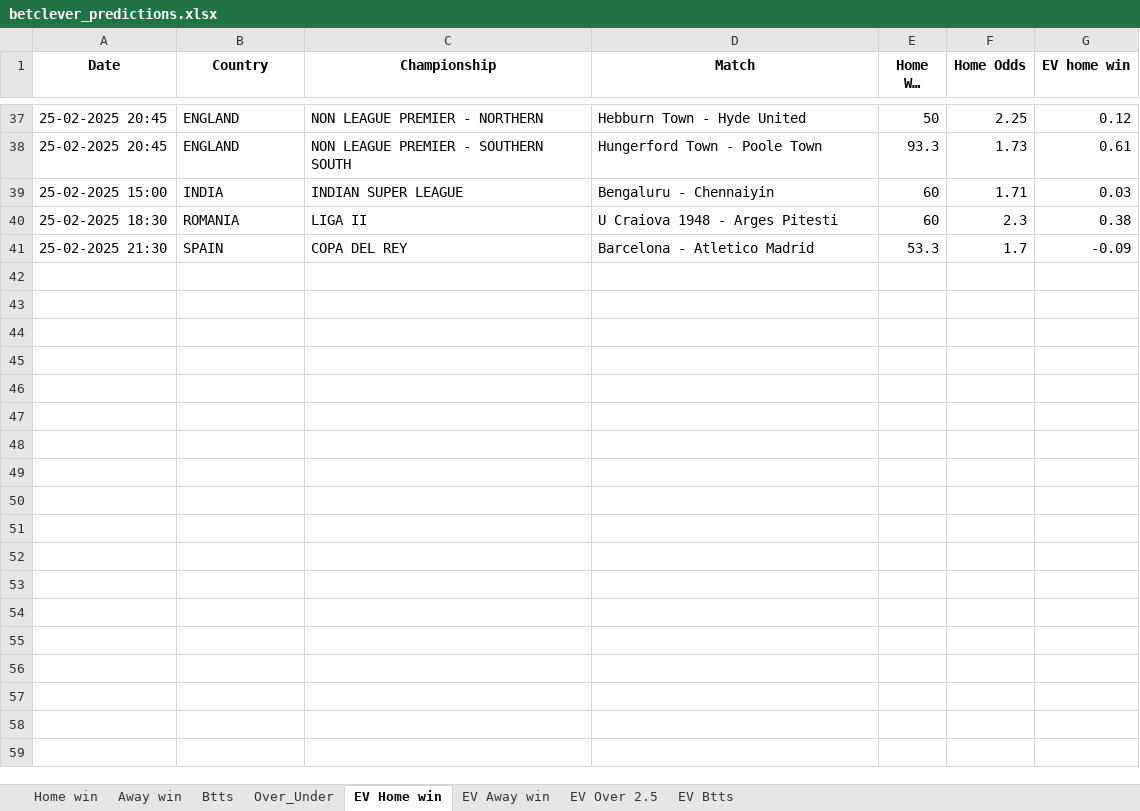
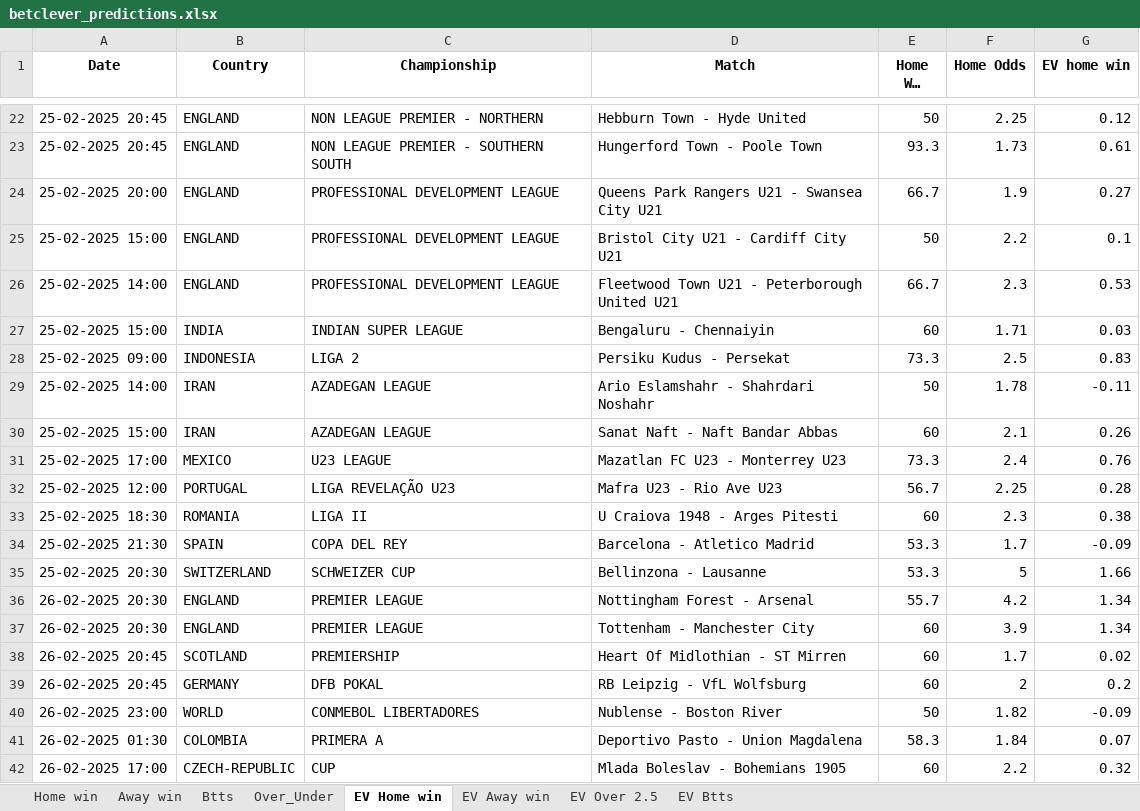
Before and after one commit to dcosta-da/soccer_predictions_scraper, an Excel workbook: scraper/data/betclever_predictions.xlsx, sheet EV Home win, drawn as a sheet; only a part is shown, gaps mark what is left out; long unchanged cells end in …; values as stored, in another font and other column widths than the file's, no borders; the diff covers the shown part only; the diff names each change by its address in the sheet, - before the commit and + after, or states it on an @@ line.

```diff
--- a/scraper/data/betclever_predictions.xlsx (sheet EV Home win)
+++ b/scraper/data/betclever_predictions.xlsx (sheet EV Home win)
+row 24: 25-02-2025 20:00 | ENGLAND | PROFESSIONAL DEVELOPMENT LEAGUE | Queens Park Rangers U21 - Swansea City U21 | 66.7 | 1.9 | 0.27
+row 25: 25-02-2025 15:00 | ENGLAND | PROFESSIONAL DEVELOPMENT LEAGUE | Bristol City U21 - Cardiff City U21 | 50 | 2.2 | 0.1
+row 26: 25-02-2025 14:00 | ENGLAND | PROFESSIONAL DEVELOPMENT LEAGUE | Fleetwood Town U21 - Peterborough United U21 | 66.7 | 2.3 | 0.53
+row 28: 25-02-2025 09:00 | INDONESIA | LIGA 2 | Persiku Kudus - Persekat | 73.3 | 2.5 | 0.83
+row 29: 25-02-2025 14:00 | IRAN | AZADEGAN LEAGUE | Ario Eslamshahr - Shahrdari Noshahr | 50 | 1.78 | -0.11
+row 30: 25-02-2025 15:00 | IRAN | AZADEGAN LEAGUE | Sanat Naft - Naft Bandar Abbas | 60 | 2.1 | 0.26
+row 31: 25-02-2025 17:00 | MEXICO | U23 LEAGUE | Mazatlan FC U23 - Monterrey U23 | 73.3 | 2.4 | 0.76
+row 32: 25-02-2025 12:00 | PORTUGAL | LIGA REVELAÇÃO U23 | Mafra U23 - Rio Ave U23 | 56.7 | 2.25 | 0.28
+row 35: 25-02-2025 20:30 | SWITZERLAND | SCHWEIZER CUP | Bellinzona - Lausanne | 53.3 | 5 | 1.66
+row 36: 26-02-2025 20:30 | ENGLAND | PREMIER LEAGUE | Nottingham Forest - Arsenal | 55.7 | 4.2 | 1.34
+row 37: 26-02-2025 20:30 | ENGLAND | PREMIER LEAGUE | Tottenham - Manchester City | 60 | 3.9 | 1.34
+row 38: 26-02-2025 20:45 | SCOTLAND | PREMIERSHIP | Heart Of Midlothian - ST Mirren | 60 | 1.7 | 0.02
+row 39: 26-02-2025 20:45 | GERMANY | DFB POKAL | RB Leipzig - VfL Wolfsburg | 60 | 2 | 0.2
+row 40: 26-02-2025 23:00 | WORLD | CONMEBOL LIBERTADORES | Nublense - Boston River | 50 | 1.82 | -0.09
+row 41: 26-02-2025 01:30 | COLOMBIA | PRIMERA A | Deportivo Pasto - Union Magdalena | 58.3 | 1.84 | 0.07
+row 42: 26-02-2025 17:00 | CZECH-REPUBLIC | CUP | Mlada Boleslav - Bohemians 1905 | 60 | 2.2 | 0.32
```
Also changed, not shown: 11 added rows and 17 removed rows elsewhere in this sheet, sheet EV Away win, sheet EV Btts, sheet EV Over 2.5, sheet Over_Under, sheet Btts, sheet Home win.
